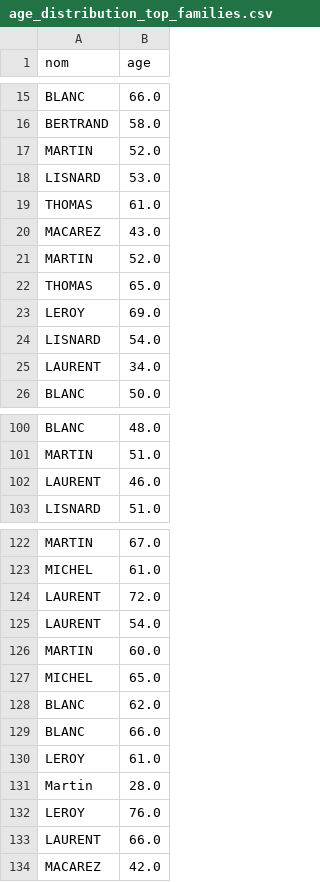
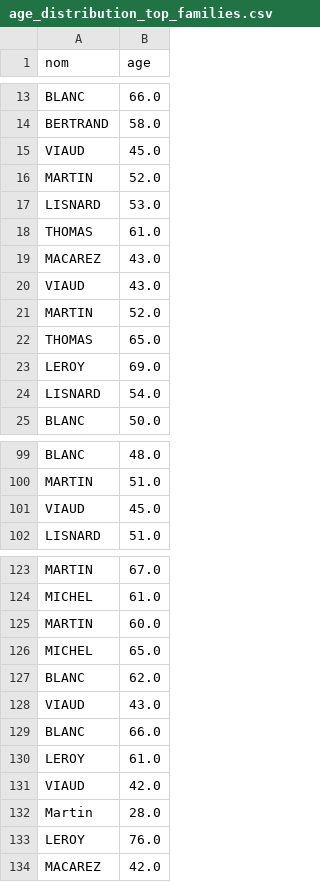
Before and after one commit to louispaulet/hatvp-w-codex, a CSV file: family_name_analysis/age_distribution_top_families.csv, drawn as a sheet; only a part is shown, gaps mark what is left out; removed rows and columns are numbered as before the commit, all else as after; the diff covers the shown part only; the diff names each change by its address in the sheet, - before the commit and + after, or states it on an @@ line.

```diff
--- a/family_name_analysis/age_distribution_top_families.csv
+++ b/family_name_analysis/age_distribution_top_families.csv
+row 15: VIAUD | 45.0
+row 20: VIAUD | 43.0
-row 25: LAURENT | 34.0
-row 102: LAURENT | 46.0
+row 101: VIAUD | 45.0
-row 124: LAURENT | 72.0
-row 125: LAURENT | 54.0
+row 128: VIAUD | 43.0
+row 131: VIAUD | 42.0
-row 133: LAURENT | 66.0
```
Also changed, not shown: 8 added rows and 8 removed rows elsewhere in this file, family_name_analysis/declarations_per_family_name.csv, family_name_analysis/gender_breakdown_top_families.csv, 23 other files.
